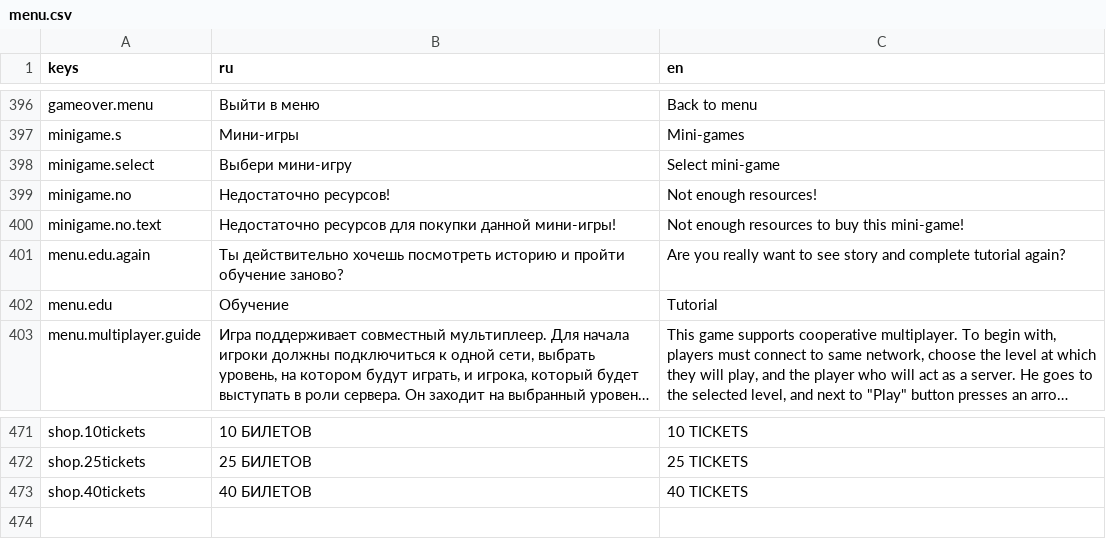
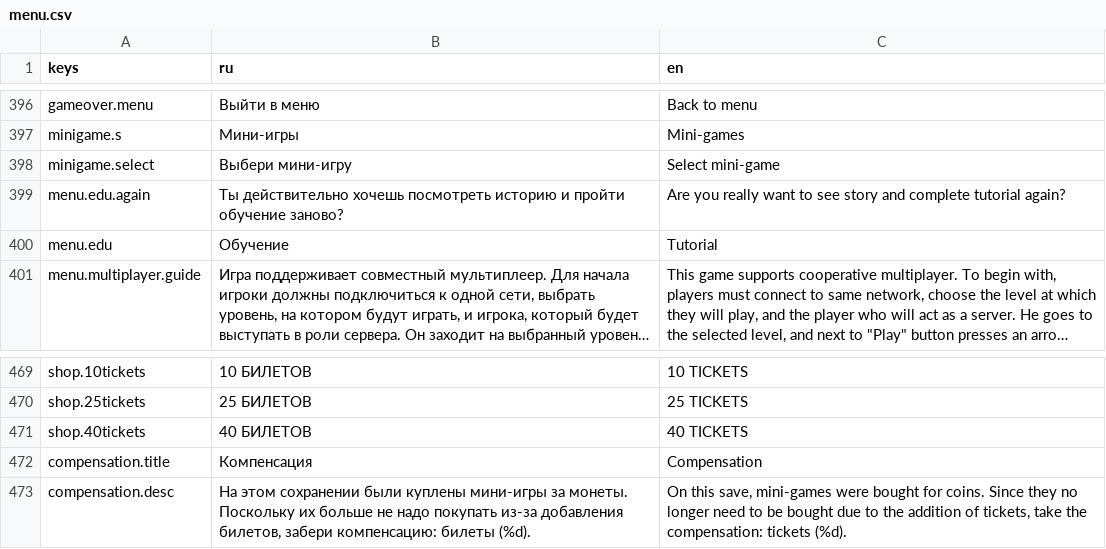
Before and after one commit to Diamond-Studio-GAMES/alpha-platformer2, a CSV file: misc/translations/menu.csv, drawn as a sheet; only a part is shown, gaps mark what is left out; long unchanged cells end in …; removed rows and columns are numbered as before the commit, all else as after; the diff names each change by its address in the sheet, - before the commit and + after, or states it on an @@ line.

Commit message:
Implement tickets logic in some minigames

```diff
--- a/misc/translations/menu.csv
+++ b/misc/translations/menu.csv
-row 399: minigame.no | Недостаточно ресурсов! | Not enough resources!
-row 400: minigame.no.text | Недостаточно ресурсов для покупки данной мини-игры! | Not enough resources to buy this mini-game!
+row 472: compensation.title | Компенсация | Compensation
+row 473: compensation.desc | На этом сохранении были куплены мини-игры за монеты. Поскольку их больше не надо покупать из-за добавления билетов, забери компенсацию: билеты (%d). | On this save, mini-games were bought for coins. Since they no longer need to be bought due to the addition of tickets, take the compensation: tickets (%d).
```
Also changed, not shown: misc/translations/minigames.csv, 17 other files.
